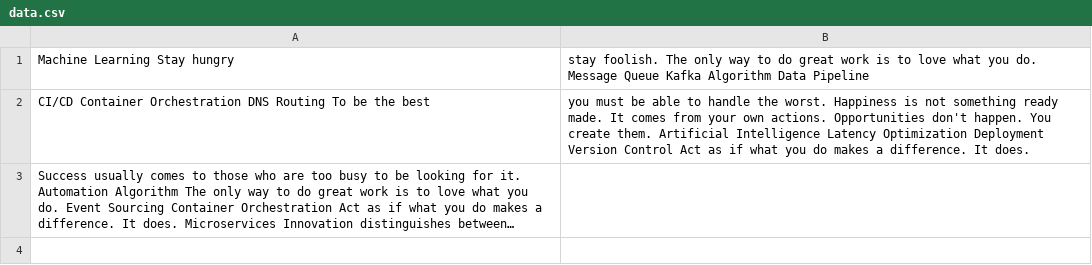
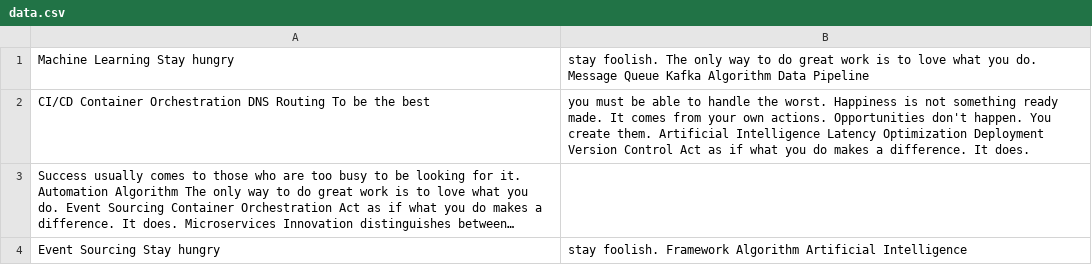
Before and after one commit to whoop-sole/system_for_managing, a CSV file: reports/data.csv, drawn as a sheet; long unchanged cells end in …; the diff names each change by its address in the sheet, - before the commit and + after, or states it on an @@ line.

Commit message:
Updated reports

```diff
--- a/reports/data.csv
+++ b/reports/data.csv
+row 4: Event Sourcing Stay hungry | stay foolish. Framework Algorithm Artificial Intelligence
```
Also changed, not shown: 3 other files.
